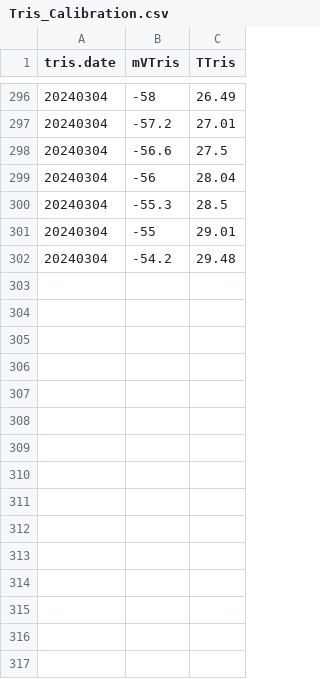
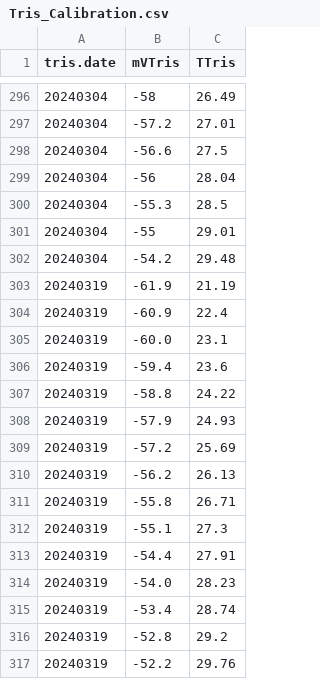
Before and after one commit to Putnam-Lab/CBLS_Wetlab, a CSV file: Data/Tris_Calibration.csv, drawn as a sheet; only a part is shown, gaps mark what is left out.

Commit message:
Update tris cal

```diff
--- a/Data/Tris_Calibration.csv
+++ b/Data/Tris_Calibration.csv
@@ -302 +302,16 @@ tris.date,mVTris,TTris
 20240304,-54.2,29.48
+20240319,-61.9,21.19
+20240319,-60.9,22.4
+20240319,-60.0,23.1
+20240319,-59.4,23.6
+20240319,-58.8,24.22
+20240319,-57.9,24.93
+20240319,-57.2,25.69
+20240319,-56.2,26.13
+20240319,-55.8,26.71
+20240319,-55.1,27.3
+20240319,-54.4,27.91
+20240319,-54.0,28.23
+20240319,-53.4,28.74
+20240319,-52.8,29.2
+20240319,-52.2,29.76
```
